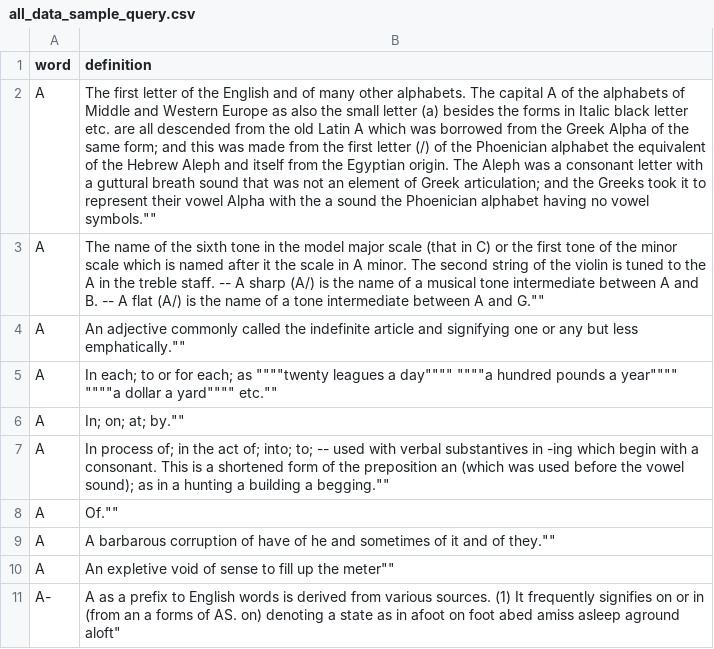
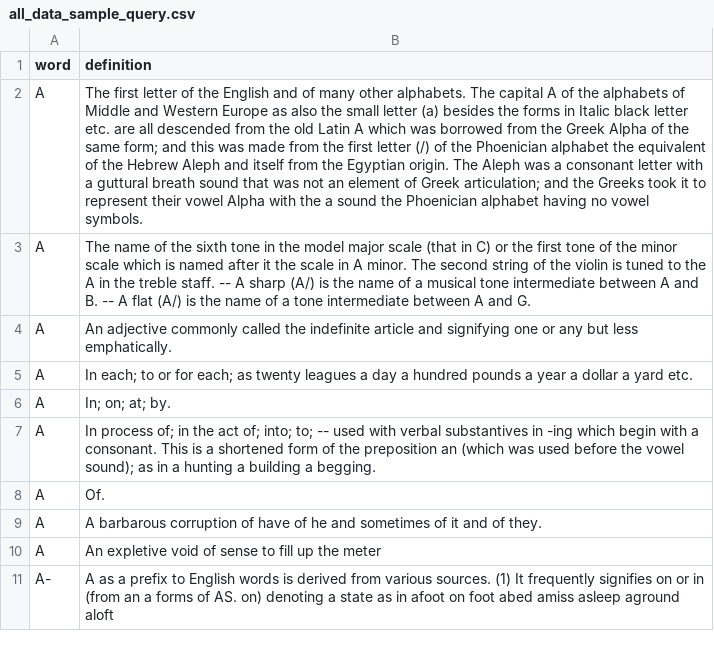
Before and after one commit to IshanDave1/dictionary-SQL-Analysis, a CSV file: script_output/all_data_sample_query.csv, drawn as a sheet; the diff names each change by its address in the sheet, - before the commit and + after, or states it on an @@ line.

Commit message:
removing quotes from output csv

```diff
--- a/script_output/all_data_sample_query.csv
+++ b/script_output/all_data_sample_query.csv
-B2 (definition): …no vowel symbols.""
+B2 (definition): …no vowel symbols.
-B3 (definition): …A and G.""
+B3 (definition): …A and G.
-B4 (definition): …but less emphatically.""
+B4 (definition): …but less emphatically.
-B5 (definition): …each; as """"twenty leagues a day"""" """"a hundred pounds a year"""" """"a dollar a yard"""" etc.""
+B5 (definition): …each; as twenty leagues a day a hundred pounds a year a dollar a yard etc.
-B6 (definition): In; on; at; by.""
+B6 (definition): In; on; at; by.
-B7 (definition): …building a begging.""
+B7 (definition): …building a begging.
-B8 (definition): Of.""
+B8 (definition): Of.
-B9 (definition): …and of they.""
+B9 (definition): …and of they.
-B10 (definition): …up the meter""
+B10 (definition): …up the meter
-B11 (definition): …asleep aground aloft"
+B11 (definition): …asleep aground aloft
```
